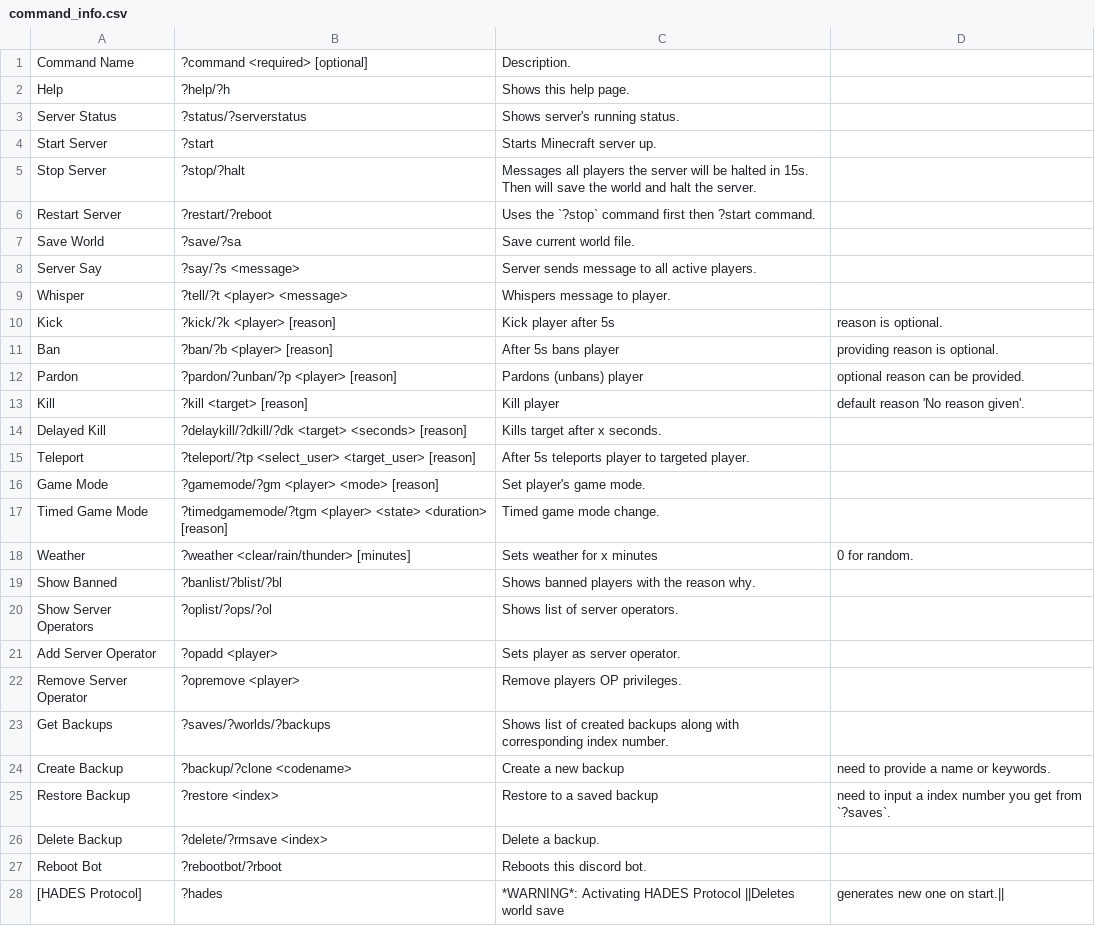
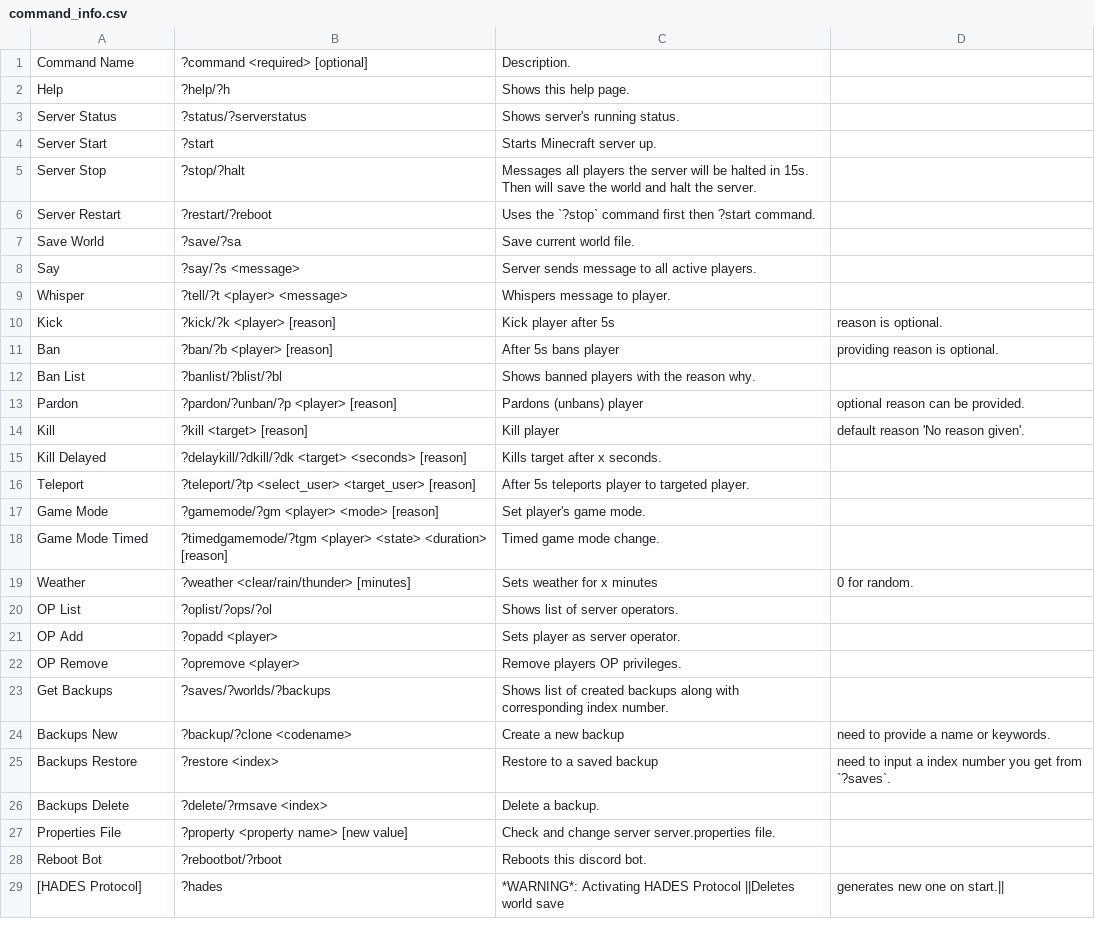
Before and after one commit to 0n1udra/slime_server, a CSV file: command_info.csv, drawn as a sheet.

Commit message:
renamed some headers, added ?property

```diff
--- a/command_info.csv
+++ b/command_info.csv
@@ -3,7 +3,7 @@ Help, ?help/?h, Shows this help page.
 Server Status, ?status/?serverstatus, Shows server's running status.
-Start Server, ?start, Starts Minecraft server up.
-Stop Server, ?stop/?halt, Messages all players the server will be halted in 15s. Then will save the world and halt the server.
-Restart Server, ?restart/?reboot, Uses the `?stop` command first then ?start command.
+Server Start, ?start, Starts Minecraft server up.
+Server Stop, ?stop/?halt, Messages all players the server will be halted in 15s. Then will save the world and halt the server.
+Server Restart, ?restart/?reboot, Uses the `?stop` command first then ?start command.
 Save World, ?save/?sa, Save current world file.
-Server Say, ?say/?s <message>, Server sends message to all active players.
+Say, ?say/?s <message>, Server sends message to all active players.
 Whisper, ?tell/?t <player> <message>, Whispers message to player.
@@ -11,17 +11,18 @@ Kick, ?kick/?k <player> [reason], Kick player after 5s, reason is optional.
 Ban, ?ban/?b <player> [reason], After 5s bans player, providing reason is optional.
+Ban List, ?banlist/?blist/?bl, Shows banned players with the reason why.
 Pardon, ?pardon/?unban/?p <player> [reason], Pardons (unbans) player, optional reason can be provided.
 Kill, ?kill <target> [reason], Kill player, default reason 'No reason given'.
-Delayed Kill, ?delaykill/?dkill/?dk <target> <seconds> [reason], Kills target after x seconds.
+Kill Delayed, ?delaykill/?dkill/?dk <target> <seconds> [reason], Kills target after x seconds.
 Teleport, ?teleport/?tp <select_user> <target_user> [reason], After 5s teleports player to targeted player.
 Game Mode, ?gamemode/?gm <player> <mode> [reason], Set player's game mode.
-Timed Game Mode, ?timedgamemode/?tgm <player> <state> <duration> [reason], Timed game mode change.
+Game Mode Timed, ?timedgamemode/?tgm <player> <state> <duration> [reason], Timed game mode change.
 Weather, ?weather <clear/rain/thunder> [minutes], Sets weather for x minutes, 0 for random.
-Show Banned, ?banlist/?blist/?bl, Shows banned players with the reason why.
-Show Server Operators, ?oplist/?ops/?ol, Shows list of server operators.
-Add Server Operator, ?opadd <player>, Sets player as server operator.
-Remove Server Operator, ?opremove <player>, Remove players OP privileges.
+OP List, ?oplist/?ops/?ol, Shows list of server operators.
+OP Add, ?opadd <player>, Sets player as server operator.
+OP Remove, ?opremove <player>, Remove players OP privileges.
 Get Backups, ?saves/?worlds/?backups, Shows list of created backups along with corresponding index number.
-Create Backup, ?backup/?clone <codename>, Create a new backup, need to provide a name or keywords.
-Restore Backup, ?restore <index>, Restore to a saved backup, need to input a index number you get from `?saves`.
-Delete Backup, ?delete/?rmsave <index>, Delete a backup.
+Backups New, ?backup/?clone <codename>, Create a new backup, need to provide a name or keywords.
+Backups Restore, ?restore <index>, Restore to a saved backup, need to input a index number you get from `?saves`.
+Backups Delete, ?delete/?rmsave <index>, Delete a backup.
+Properties File, ?property <property name> [new value], Check and change server server.properties file.
 Reboot Bot, ?rebootbot/?rboot, Reboots this discord bot.
```
